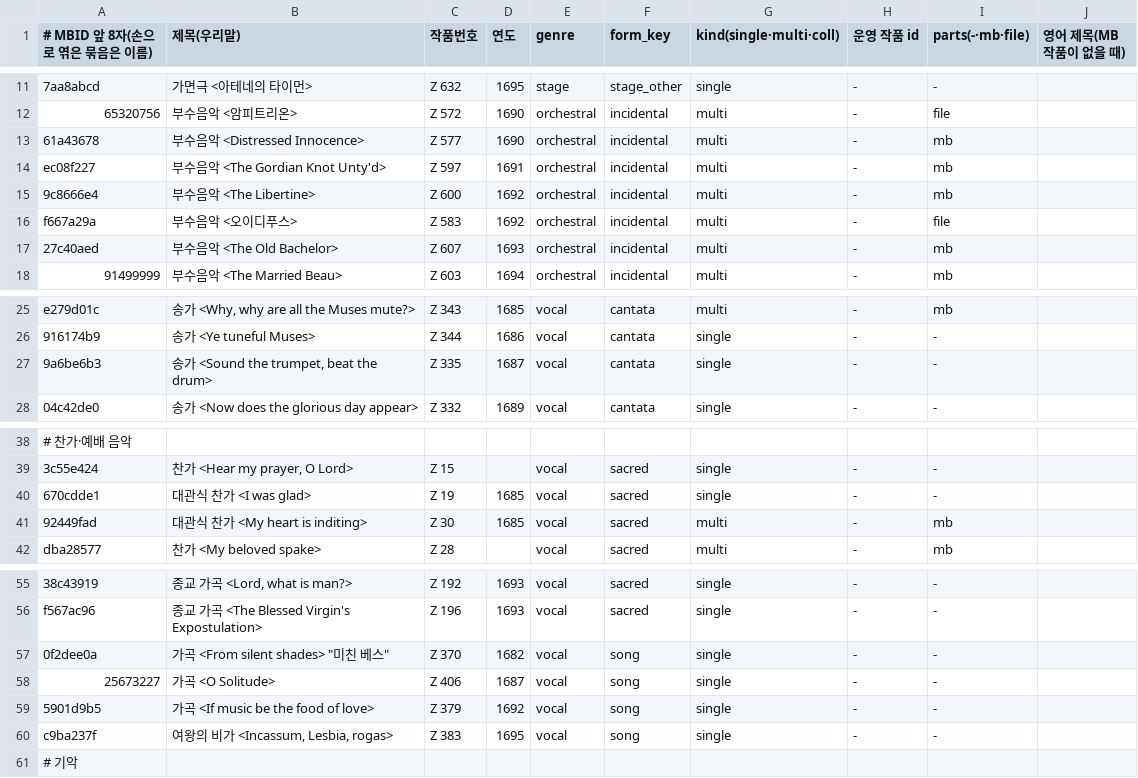
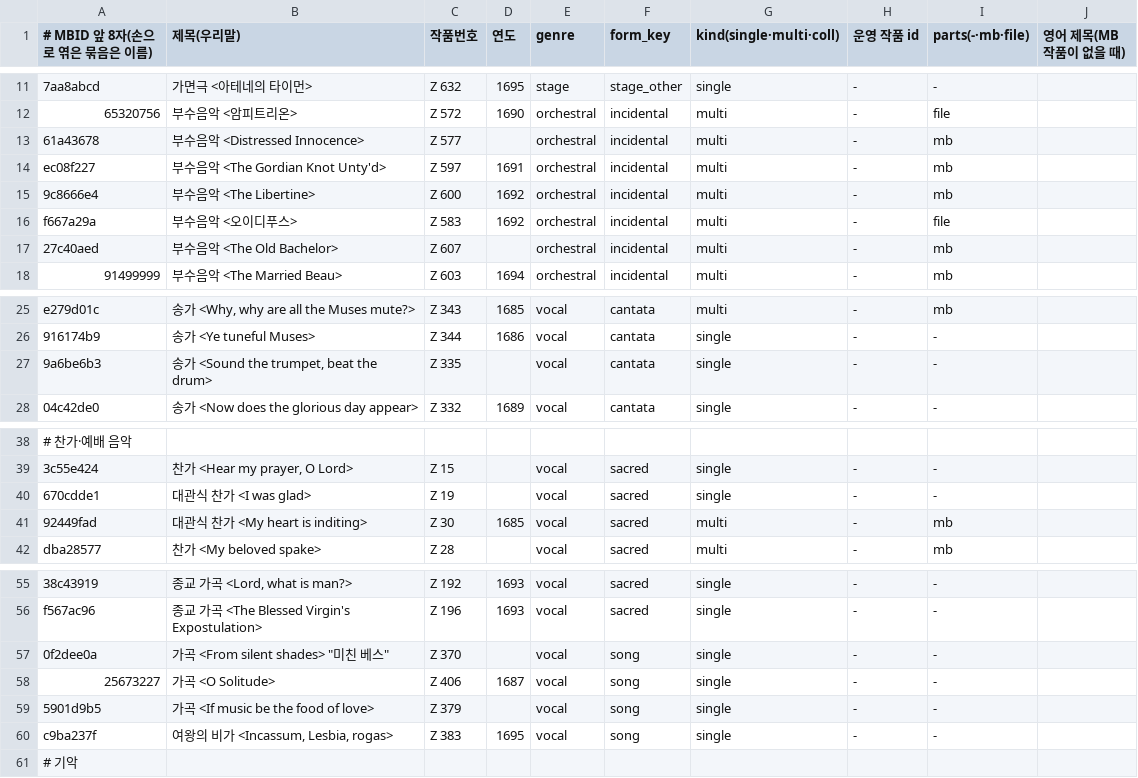
Before and after one commit to ClassicMap/ClassicMap_back, a TSV file: seed_pipeline/curation/baroque-catalog-2026-11-12/purcell/works.tsv, drawn as a sheet; only a part is shown, gaps mark what is left out; the diff names each change by its address in the sheet, - before the commit and + after, or states it on an @@ line.

```diff
--- a/seed_pipeline/curation/baroque-catalog-2026-11-12/purcell/works.tsv
+++ b/seed_pipeline/curation/baroque-catalog-2026-11-12/purcell/works.tsv
-D13 (연도): 1690
+D13 (연도): (empty)
-D17 (연도): 1693
+D17 (연도): (empty)
-D27 (연도): 1687
+D27 (연도): (empty)
-D40 (연도): 1685
+D40 (연도): (empty)
-D57 (연도): 1682
+D57 (연도): (empty)
-D59 (연도): 1692
+D59 (연도): (empty)
```
Also changed, not shown: seed_pipeline/curation/baroque-catalog-2026-11-12/monteverdi/works.tsv, seed_pipeline/curation/baroque-catalog-2026-11-12/telemann/works.tsv, 5 other files.
